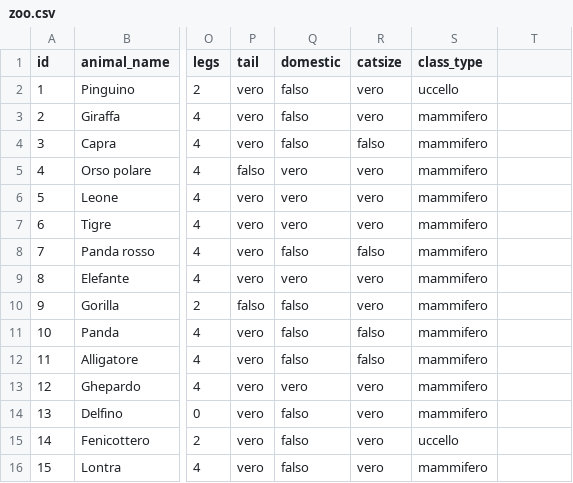
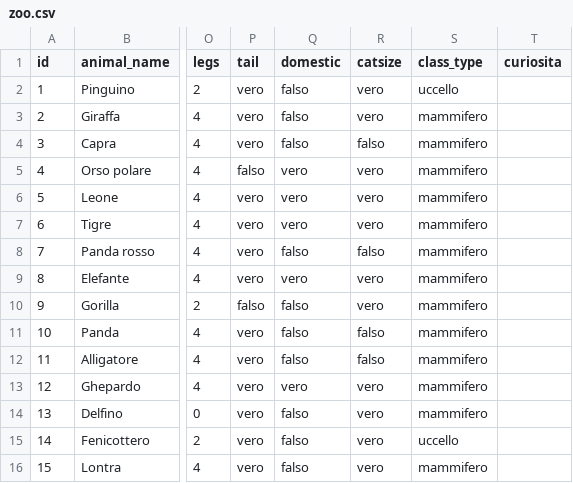
Before and after one commit to chen-yixin-04/progetto_fine_anno, a CSV file: zoo.csv, drawn as a sheet; only a part is shown, gaps mark what is left out; the diff names each change by its address in the sheet, - before the commit and + after, or states it on an @@ line.

```diff
--- a/zoo.csv
+++ b/zoo.csv
-T1: (empty)
+T1: curiosita
```
Also changed, not shown: 6 other files.
